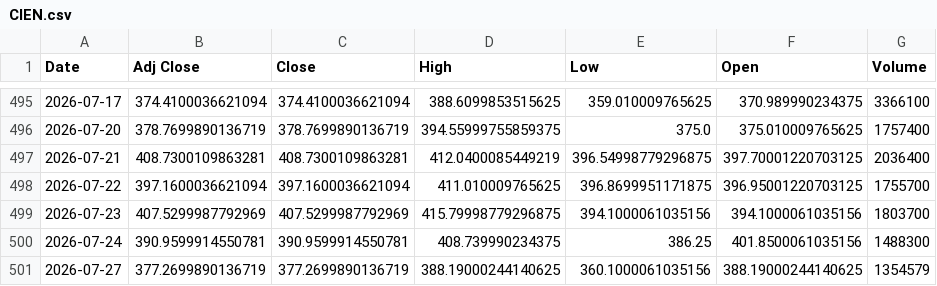
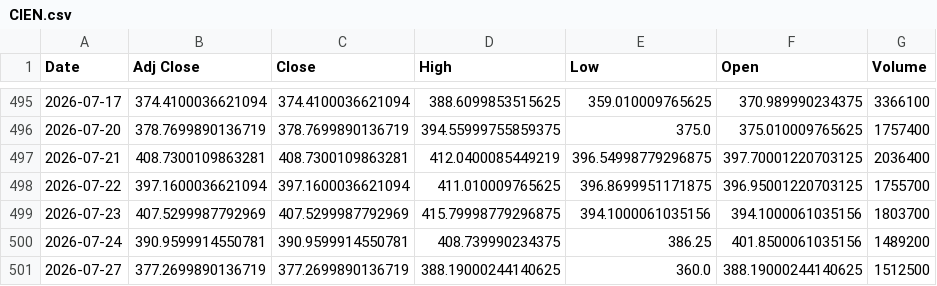
Before and after one commit to Russell3482/Momentum-Trading-Board, a CSV file: data/prices/CIEN.csv, drawn as a sheet; only a part is shown, gaps mark what is left out.

```diff
--- a/data/prices/CIEN.csv
+++ b/data/prices/CIEN.csv
@@ -499,3 +499,3 @@ Date,Adj Close,Close,High,Low,Open,Volume
 2026-07-23,407.5299987792969,407.5299987792969,415.79998779296875,394.1000061035156,394.1000061035156,1803700
-2026-07-24,390.9599914550781,390.9599914550781,408.739990234375,386.25,401.8500061035156,1488300
-2026-07-27,377.2699890136719,377.2699890136719,388.19000244140625,360.1000061035156,388.19000244140625,1354579
+2026-07-24,390.9599914550781,390.9599914550781,408.739990234375,386.25,401.8500061035156,1489200
+2026-07-27,377.2699890136719,377.2699890136719,388.19000244140625,360.0,388.19000244140625,1512500
```
Also changed, not shown: data/prices/AVGO.csv, data/prices/LABU.csv, 19 other files.
